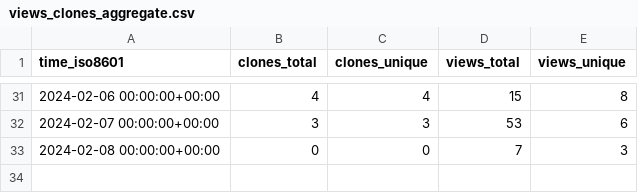
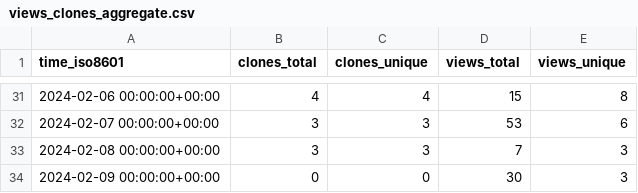
Before and after one commit to L2S-lab/natnet_ros_cpp, a CSV file: L2S-lab/natnet_ros_cpp/ghrs-data/views_clones_aggregate.csv, drawn as a sheet; only a part is shown, gaps mark what is left out.

```diff
--- a/L2S-lab/natnet_ros_cpp/ghrs-data/views_clones_aggregate.csv
+++ b/L2S-lab/natnet_ros_cpp/ghrs-data/views_clones_aggregate.csv
@@ -32,2 +32,3 @@ time_iso8601,clones_total,clones_unique,views_total,views_unique
 2024-02-07 00:00:00+00:00,3,3,53,6
-2024-02-08 00:00:00+00:00,0,0,7,3
+2024-02-08 00:00:00+00:00,3,3,7,3
+2024-02-09 00:00:00+00:00,0,0,30,3
```
Also changed, not shown: 1 other file.
